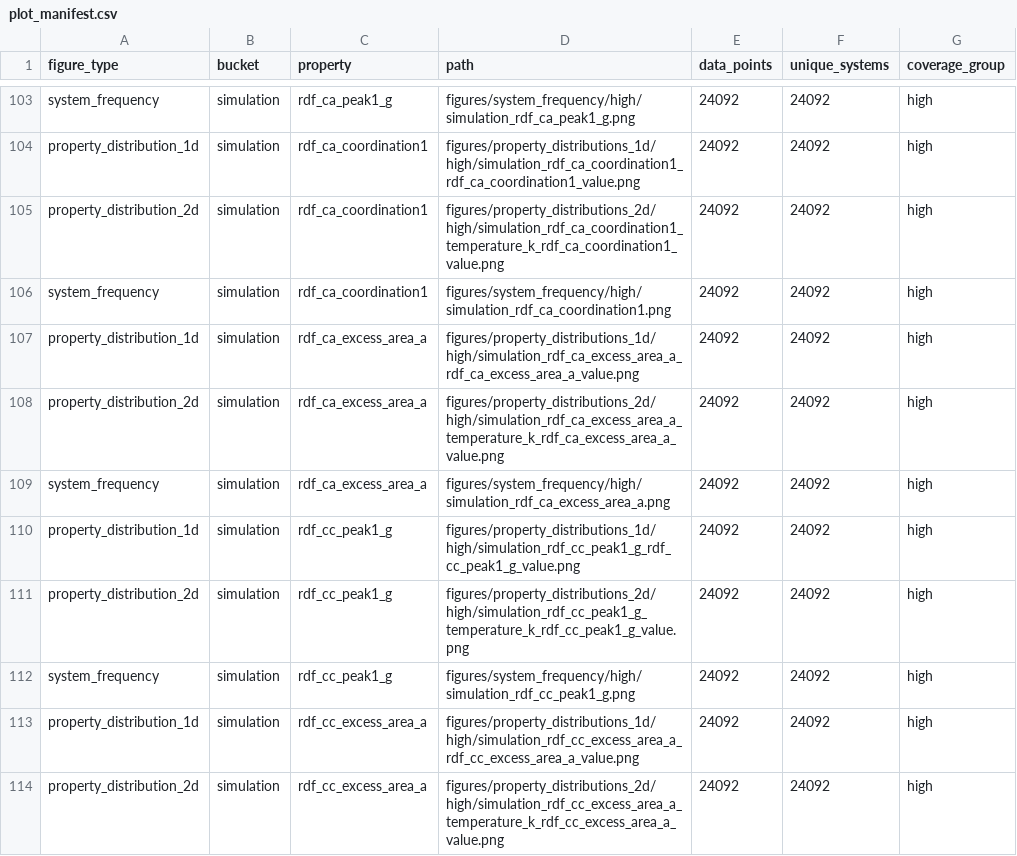
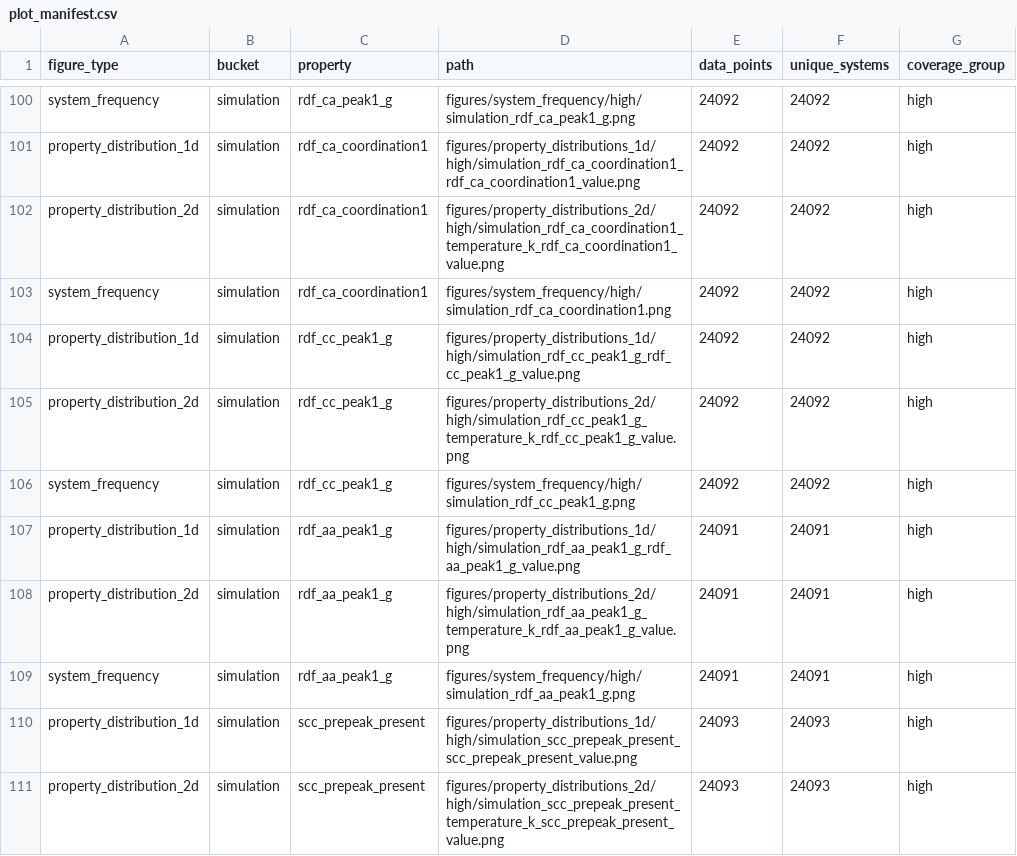
Before and after one commit to SuperPSun/ILUME-Data, a CSV file: analysis/plot_manifest.csv, drawn as a sheet; only a part is shown, gaps mark what is left out; the shorter side is filled out with more unchanged rows; the diff covers the shown part only; the diff names each change by its address in the sheet, - before the commit and + after, or states it on an @@ line.

Commit message:
Update the attribute analysis report and summary, correct the number of data points and unique systems, and adjust the coverage image path

```diff
--- a/analysis/plot_manifest.csv
+++ b/analysis/plot_manifest.csv
-row 107: property_distribution_1d | simulation | rdf_ca_excess_area_a | figures/property_distributions_1d/high/simulation_rdf_ca_excess_area_a_rdf_ca_excess_area_a_value.png | 24092 | 24092 | high
-row 108: property_distribution_2d | simulation | rdf_ca_excess_area_a | figures/property_distributions_2d/high/simulation_rdf_ca_excess_area_a_temperature_k_rdf_ca_excess_area_a_value.png | 24092 | 24092 | high
-row 109: system_frequency | simulation | rdf_ca_excess_area_a | figures/system_frequency/high/simulation_rdf_ca_excess_area_a.png | 24092 | 24092 | high
-row 113: property_distribution_1d | simulation | rdf_cc_excess_area_a | figures/property_distributions_1d/high/simulation_rdf_cc_excess_area_a_rdf_cc_excess_area_a_value.png | 24092 | 24092 | high
-row 114: property_distribution_2d | simulation | rdf_cc_excess_area_a | figures/property_distributions_2d/high/simulation_rdf_cc_excess_area_a_temperature_k_rdf_cc_excess_area_a_value.png | 24092 | 24092 | high
```
Also changed, not shown: 13 removed rows and 13 edited cells elsewhere in this file, analysis/property_analysis_summary.csv, 3 other files.
